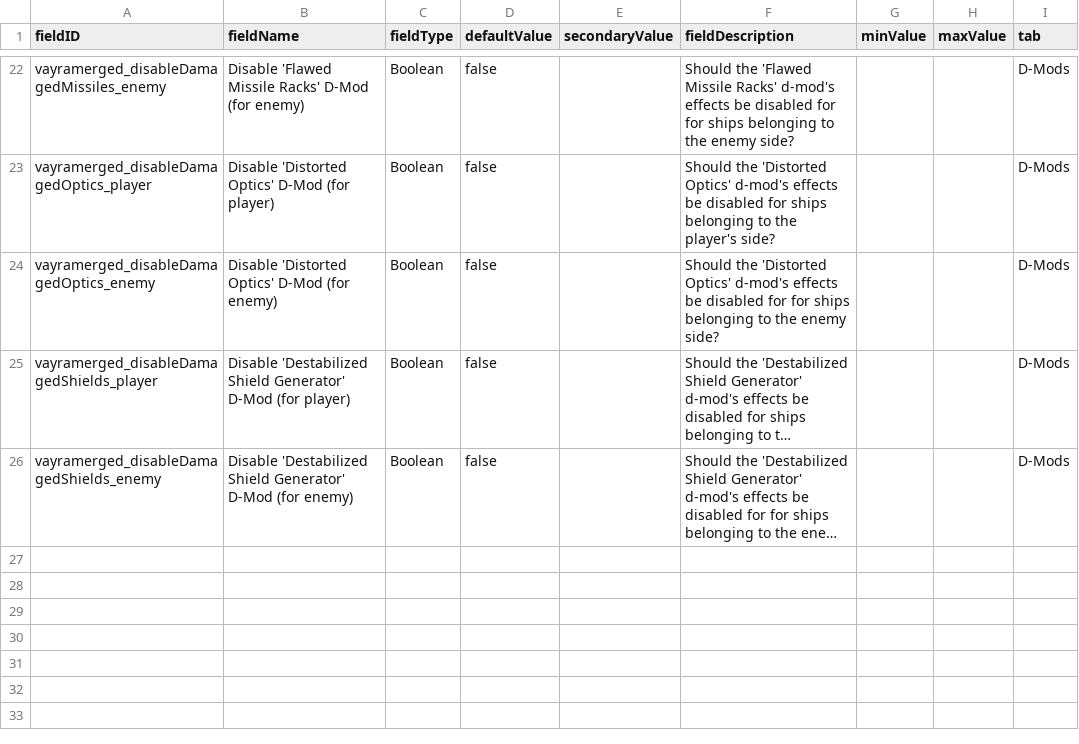
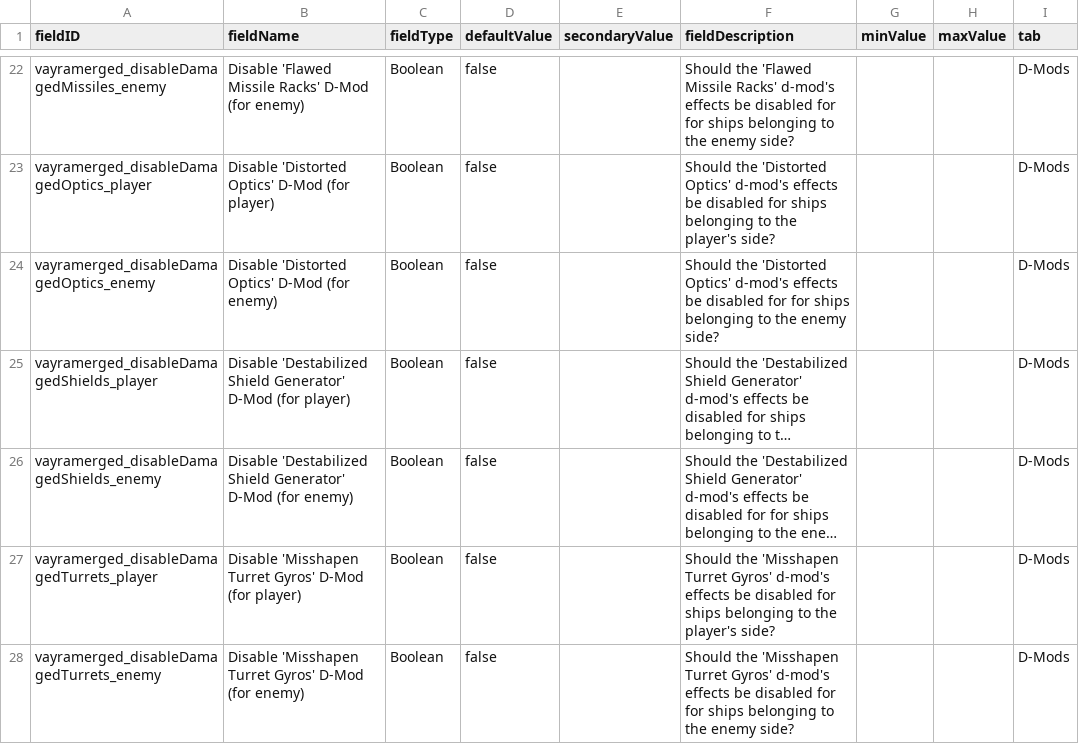
Before and after one commit to RkShaRkz/Starsector-IntelliJ-Template, a CSV file: src/data/config/LunaSettings.csv, drawn as a sheet; only a part is shown, gaps mark what is left out; long unchanged cells end in …; the diff names each change by its address in the sheet, - before the commit and + after, or states it on an @@ line.

Commit message:
Add LunaSettings to disable DamagedTurrets for player and enemy
Added two luna settings to toggle "damaged turrets" dmod for player or enemy.
Toggling both should completely disable it I guess.

```diff
--- a/src/data/config/LunaSettings.csv
+++ b/src/data/config/LunaSettings.csv
+row 27: vayramerged_disableDamagedTurrets_player | Disable 'Misshapen Turret Gyros' D-Mod (for player) | Boolean | false |  | Should the 'Misshapen Turret Gyros' d-mod's effects be disabled for ships belonging to the player's side? |  |  | D-Mods
+row 28: vayramerged_disableDamagedTurrets_enemy | Disable 'Misshapen Turret Gyros' D-Mod (for enemy) | Boolean | false |  | Should the 'Misshapen Turret Gyros' d-mod's effects be disabled for for ships belonging to the enemy side? |  |  | D-Mods
```
Also changed, not shown: 2 other files.
